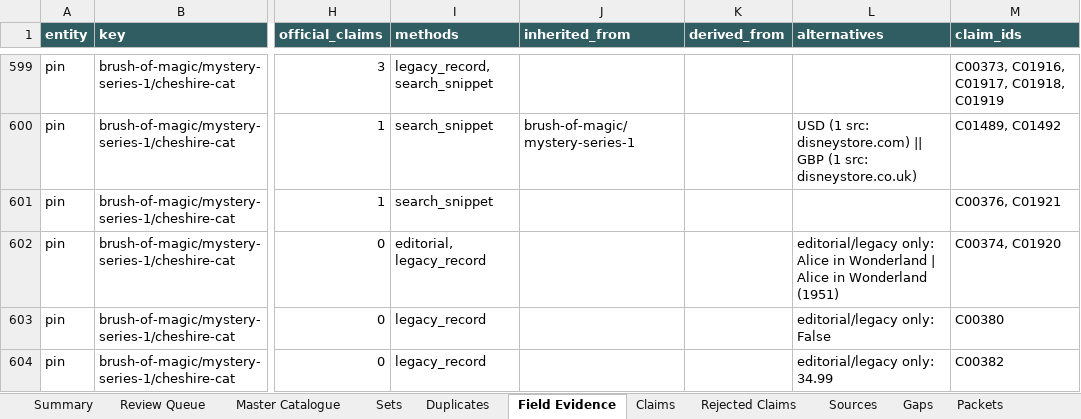
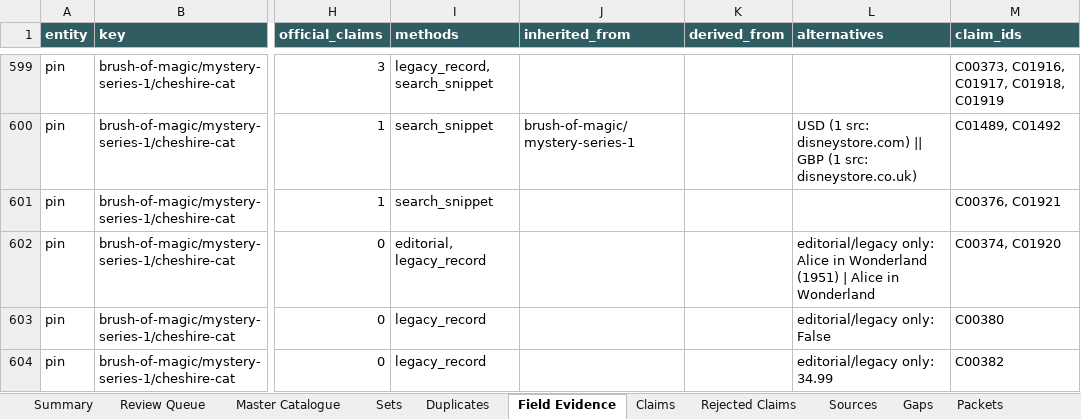
Before and after one commit to alperahmet1990-debug/Pin-hunt-uk, an Excel workbook: research/catalogue-engine/out/catalogue_research_output.xlsx, sheet Field Evidence, drawn as a sheet; only a part is shown, gaps mark what is left out; values as stored, in another font and other column widths than the file's, no borders; the diff covers the shown part only; the diff names each change by its address in the sheet, - before the commit and + after, or states it on an @@ line.

```diff
--- a/research/catalogue-engine/out/catalogue_research_output.xlsx (sheet Field Evidence)
+++ b/research/catalogue-engine/out/catalogue_research_output.xlsx (sheet Field Evidence)
-L602 (alternatives): …in Wonderland | Alice in Wonderland (1951)
+L602 (alternatives): …in Wonderland (1951) | Alice in Wonderland
```
Also changed, not shown: 28 edited cells elsewhere in this sheet, sheet Packets, 11 other files.
